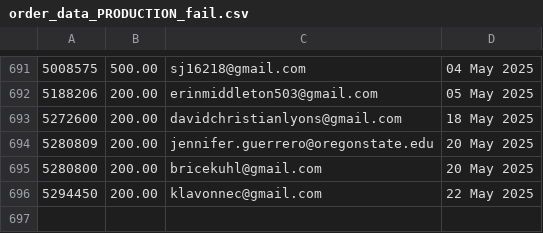
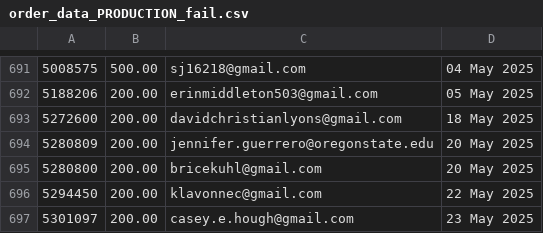
Before and after one commit to jdeck88/ffcsa_scripts, a CSV file: localline/data/order_data_PRODUCTION_fail.csv, drawn as a sheet; only a part is shown, gaps mark what is left out.

```diff
--- a/localline/data/order_data_PRODUCTION_fail.csv
+++ b/localline/data/order_data_PRODUCTION_fail.csv
@@ -696 +696,2 @@
 5294450,200.00,klavonnec@gmail.com,22 May 2025
+5301097,200.00,casey.e.hough@gmail.com,23 May 2025
```
Also changed, not shown: localline/data/order_data_PRODUCTION_success.csv.
